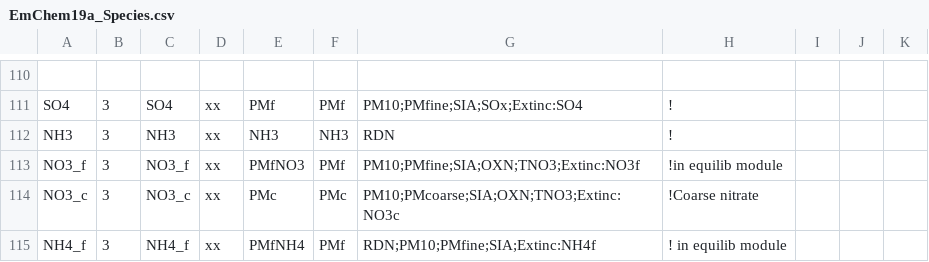
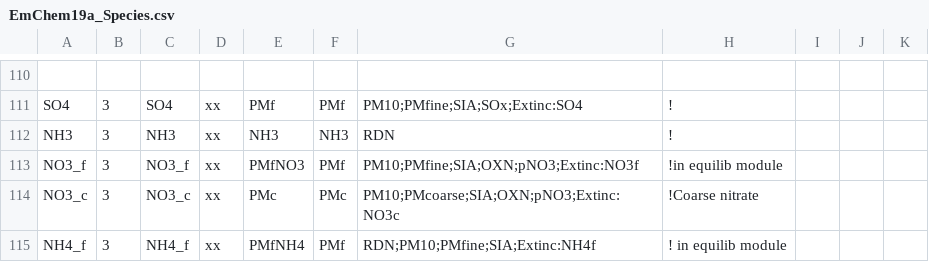
Before and after one commit to metno/genchem, a CSV file: chem/base_mechanisms/EmChem19a/EmChem19a_Species.csv, drawn as a sheet; only a part is shown, gaps mark what is left out.

```diff
--- a/chem/base_mechanisms/EmChem19a/EmChem19a_Species.csv
+++ b/chem/base_mechanisms/EmChem19a/EmChem19a_Species.csv
@@ -113,4 +113,4 @@ SO4,3,SO4,xx,PMf,PMf,PM10;PMfine;SIA;SOx;Extinc:SO4,!
 NH3,3,NH3,xx,NH3,NH3,RDN,!
-NO3_f,3,NO3_f,xx,PMfNO3,PMf,PM10;PMfine;SIA;OXN;TNO3;Extinc:NO3f,!in equilib module
-NO3_c,3,NO3_c,xx,PMc,PMc,PM10;PMcoarse;SIA;OXN;TNO3;Extinc:NO3c,!Coarse nitrate
+NO3_f,3,NO3_f,xx,PMfNO3,PMf,PM10;PMfine;SIA;OXN;pNO3;Extinc:NO3f,!in equilib module
+NO3_c,3,NO3_c,xx,PMc,PMc,PM10;PMcoarse;SIA;OXN;pNO3;Extinc:NO3c,!Coarse nitrate
 NH4_f,3,NH4_f,xx,PMfNH4,PMf,RDN;PM10;PMfine;SIA;Extinc:NH4f,! in equilib module
```
Also changed, not shown: chem/base_mechanisms/CB6r2Em/CB6r2Em_Species.csv, chem/base_mechanisms/CRIv2R5Em/CRIv2R5Em_Species.csv.
